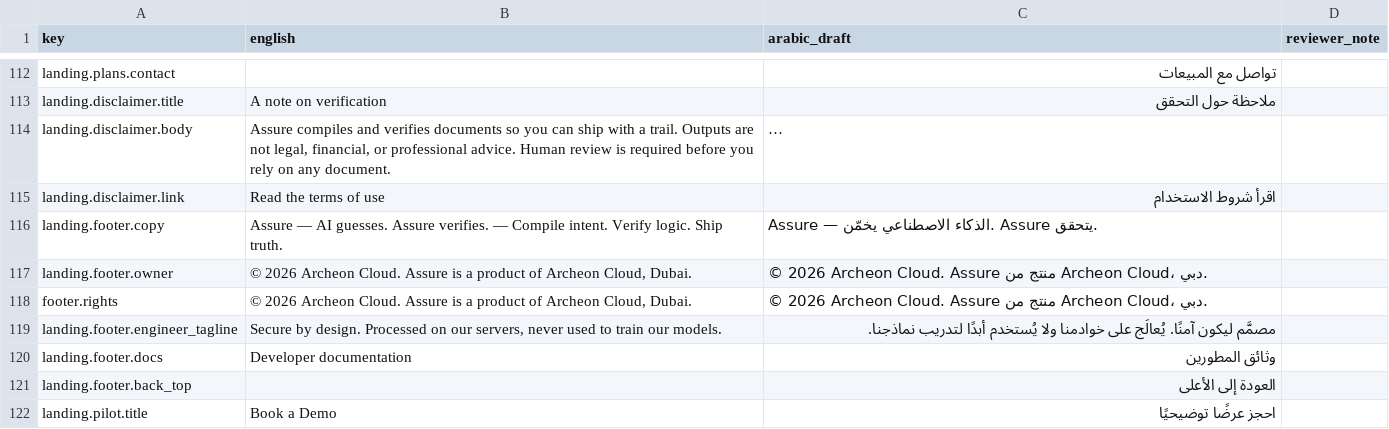
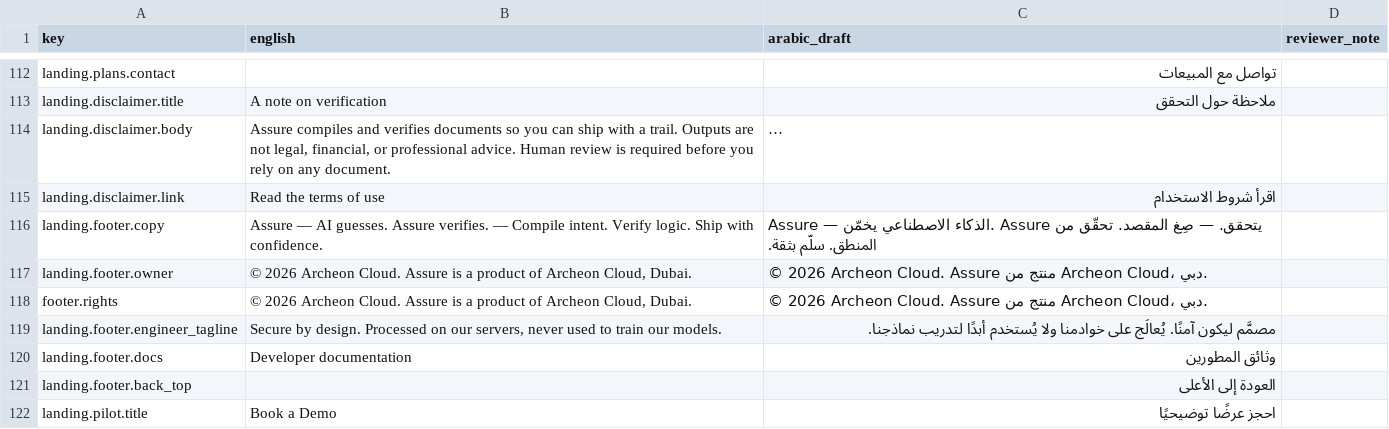
Before and after one commit to orhgor/assure, a CSV file: docs/i18n/ar-review.csv, drawn as a sheet; only a part is shown, gaps mark what is left out; long unchanged cells end in …; the diff names each change by its address in the sheet, - before the commit and + after, or states it on an @@ line.

Commit message:
copy: footer line ends "Ship with confidence." in all locales; ar-review.csv carries the full Arabic line

```diff
--- a/docs/i18n/ar-review.csv
+++ b/docs/i18n/ar-review.csv
-B116 (english): …logic. Ship truth.
+B116 (english): …logic. Ship with confidence.
-C116 (arabic_draft): …Assure يتحقق.
+C116 (arabic_draft): …Assure يتحقق. — صِغ المقصد. تحقّق من المنطق. سلّم بثقة.
```
Also changed, not shown: 1 other file.
